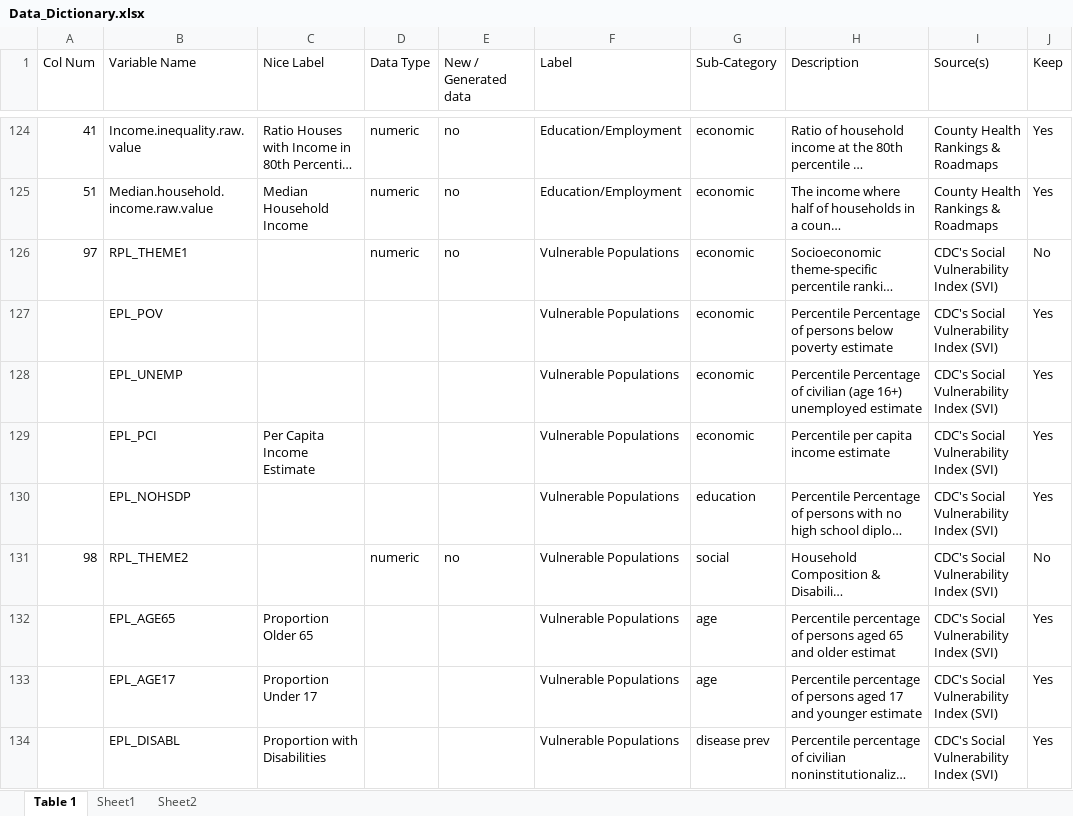
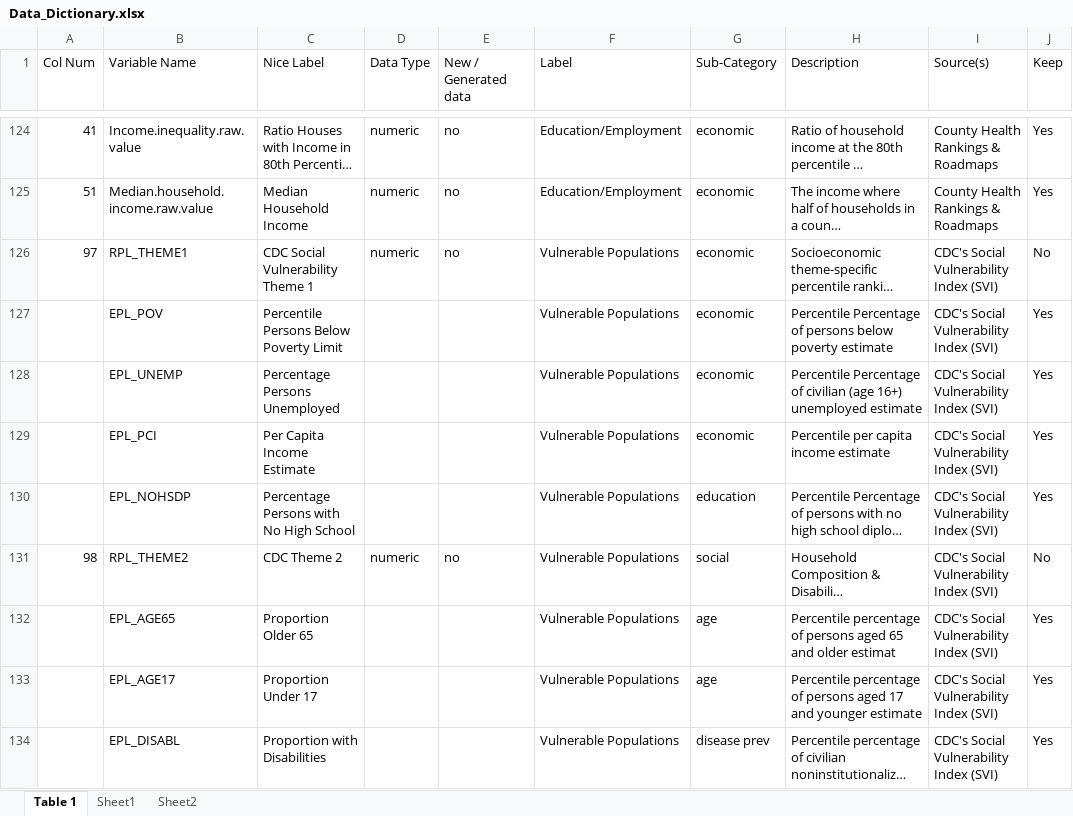
Before and after one commit to blind-contours/COVIDxrisk, an Excel workbook: data/processed/Data_Dictionary.xlsx, sheet Table 1, drawn as a sheet; only a part is shown, gaps mark what is left out; long unchanged cells end in …; values as stored, in another font and other column widths than the file's, no borders; the diff covers the shown part only; the diff names each change by its address in the sheet, - before the commit and + after, or states it on an @@ line.

Commit message:
Updating nice labels to data dictionary.

```diff
--- a/data/processed/Data_Dictionary.xlsx (sheet Table 1)
+++ b/data/processed/Data_Dictionary.xlsx (sheet Table 1)
-C126 (Nice Label): (empty)
+C126 (Nice Label): CDC Social Vulnerability Theme 1
-C127 (Nice Label): (empty)
+C127 (Nice Label): Percentile Persons Below Poverty Limit
-C128 (Nice Label): (empty)
+C128 (Nice Label): Percentage Persons Unemployed
-C130 (Nice Label): (empty)
+C130 (Nice Label): Percentage Persons with No High School
-C131 (Nice Label): (empty)
+C131 (Nice Label): CDC Theme 2
```
Also changed, not shown: 59 edited cells elsewhere in this sheet.
